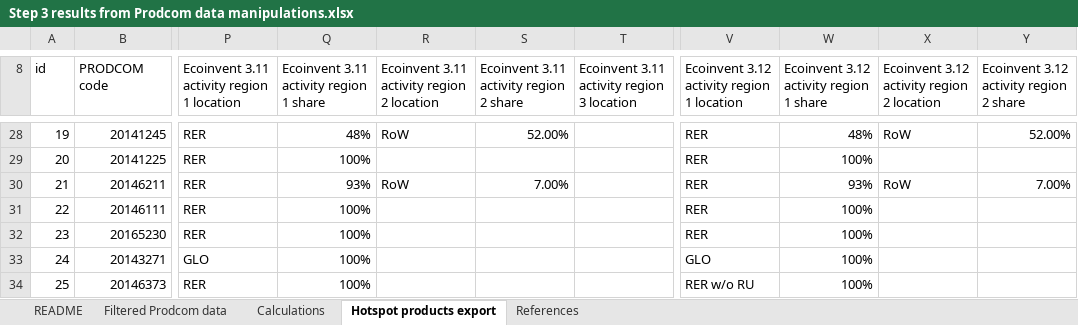
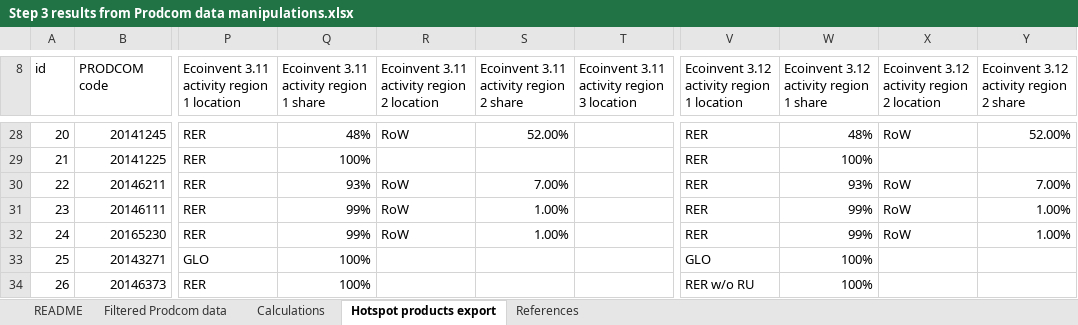
Before and after one commit to nicolnt/screen-lca-paper-supplementary-code, an Excel workbook: Article_data/Step 3 results from Prodcom data manipulations.xlsx, sheet Hotspot products export, drawn as a sheet; only a part is shown, gaps mark what is left out; values as stored, in another font and other column widths than the file's, no cell formats; the diff covers the shown part only; the diff names each change by its address in the sheet, - before the commit and + after, or states it on an @@ line.

Commit message:
Update data

```diff
--- a/Article_data/Step 3 results from Prodcom data manipulations.xlsx (sheet Hotspot products export)
+++ b/Article_data/Step 3 results from Prodcom data manipulations.xlsx (sheet Hotspot products export)
@@ column A (id) renumbered between rows 9 and 65 @@
-Q31:Q32: 100%
+Q31:Q32: 99%
-R31:R32: (empty)
+R31:R32: RoW
-S31:S32: (empty)
+S31:S32: 1.00%
-W31:W32: 100%
+W31:W32: 99%
-X31:X32: (empty)
+X31:X32: RoW
-Y31:Y32: (empty)
+Y31:Y32: 1.00%
```
Also changed, not shown: 5 added rows and 82 edited cells elsewhere in this sheet, cell formats, formulas that keep their value, 6 other files.
